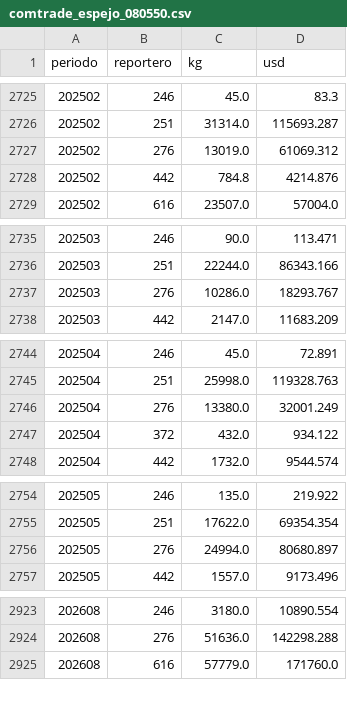
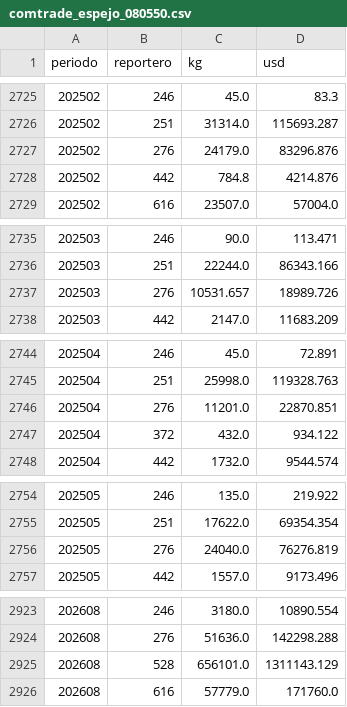
Before and after one commit to AlopezSolusef/mesa-limon, a CSV file: datos/comtrade_espejo_080550.csv, drawn as a sheet; only a part is shown, gaps mark what is left out; the diff covers the shown part only.

```diff
--- a/datos/comtrade_espejo_080550.csv
+++ b/datos/comtrade_espejo_080550.csv
@@ -2726,3 +2726,3 @@ periodo,reportero,kg,usd
 202502,251,31314.0,115693.287
-202502,276,13019.0,61069.312
+202502,276,24179.0,83296.876
 202502,442,784.8,4214.876
@@ -2736,3 +2736,3 @@ periodo,reportero,kg,usd
 202503,251,22244.0,86343.166
-202503,276,10286.0,18293.767
+202503,276,10531.657,18989.726
 202503,442,2147.0,11683.209
@@ -2745,3 +2745,3 @@ periodo,reportero,kg,usd
 202504,251,25998.0,119328.763
-202504,276,13380.0,32001.249
+202504,276,11201.0,22870.851
 202504,372,432.0,934.122
@@ -2755,3 +2755,3 @@ periodo,reportero,kg,usd
 202505,251,17622.0,69354.354
-202505,276,24994.0,80680.897
+202505,276,24040.0,76276.819
 202505,442,1557.0,9173.496
@@ -2924,2 +2924,3 @@ periodo,reportero,kg,usd
 202608,276,51636.0,142298.288
+202608,528,656101.0,1311143.129
 202608,616,57779.0,171760.0
```
Also changed, not shown: 10 edited cells elsewhere in this file, 4 other files.
